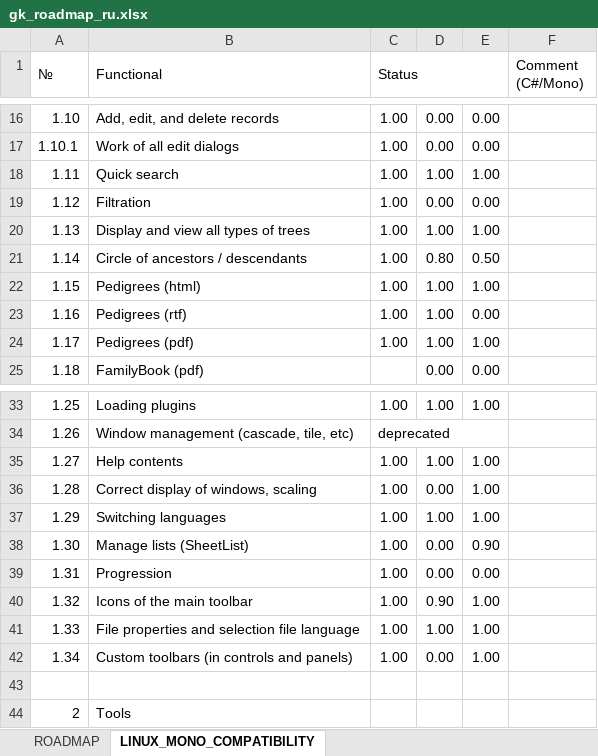
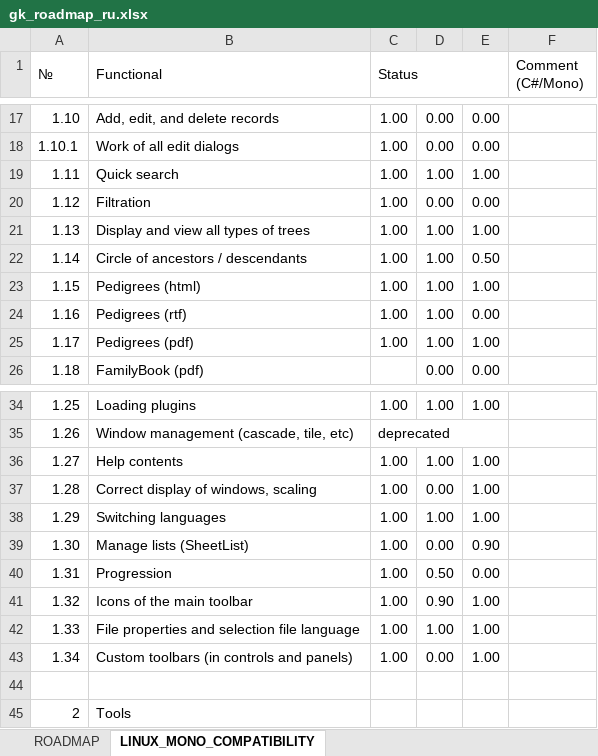
Before and after one commit to Serg-Norseman/GEDKeeper, an Excel workbook: dev_info/gk_roadmap_ru.xlsx, sheet LINUX_MONO_COMPATIBILITY, drawn as a sheet; only a part is shown, gaps mark what is left out; values as stored, in another font and other column widths than the file's, no cell formats; addresses are those after the commit; the diff covers the shown part only; the diff names each change by its address in the sheet, - before the commit and + after, or states it on an @@ line.

```diff
--- a/dev_info/gk_roadmap_ru.xlsx (sheet LINUX_MONO_COMPATIBILITY)
+++ b/dev_info/gk_roadmap_ru.xlsx (sheet LINUX_MONO_COMPATIBILITY)
-D22: 0.80
+D22: 1.00
-D40: 0.00
+D40: 0.50
```
Also changed, not shown: 3 added rows, 2 removed rows and 31 edited cells elsewhere in this sheet, cell formats, 8 other files.
